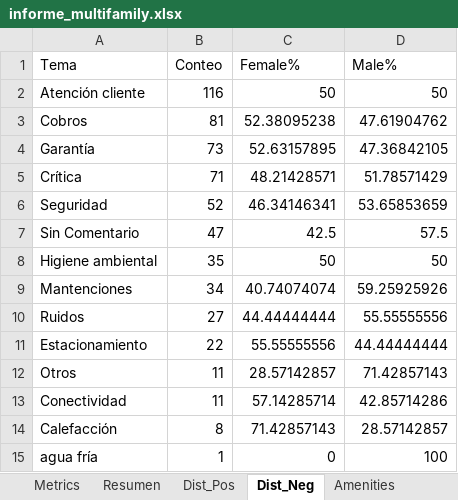
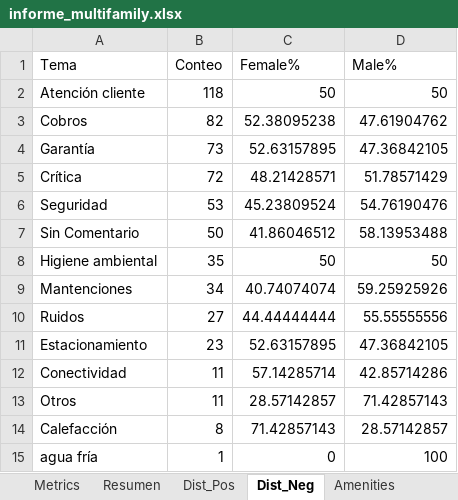
Before and after one commit to JosepVargasf/MF-Star-Scrapper, an Excel workbook: data/informe_multifamily.xlsx, sheet Dist_Neg, drawn as a sheet; values as stored, in another font and other column widths than the file's, no borders; the diff names each change by its address in the sheet, - before the commit and + after, or states it on an @@ line.

```diff
--- a/data/informe_multifamily.xlsx (sheet Dist_Neg)
+++ b/data/informe_multifamily.xlsx (sheet Dist_Neg)
-B2 (Conteo): 116
+B2 (Conteo): 118
-B3 (Conteo): 81
+B3 (Conteo): 82
-B5 (Conteo): 71
+B5 (Conteo): 72
-B6 (Conteo): 52
+B6 (Conteo): 53
-C6 (Female%): 46.34146341
+C6 (Female%): 45.23809524
-D6 (Male%): 53.65853659
+D6 (Male%): 54.76190476
-B7 (Conteo): 47
+B7 (Conteo): 50
-C7 (Female%): 42.5
+C7 (Female%): 41.86046512
-D7 (Male%): 57.5
+D7 (Male%): 58.13953488
-B11 (Conteo): 22
+B11 (Conteo): 23
-C11 (Female%): 55.55555556
+C11 (Female%): 52.63157895
-D11 (Male%): 44.44444444
+D11 (Male%): 47.36842105
@@ row 13 moved to row 12: Conectividad @@
```
Also changed, not shown: sheet Comentarios_Raw, sheet Comentarios_Pos, sheet Comentarios_Neg, sheet Evol_Count, sheet Evol_Promedio, sheet Resumen, 6 more sheets, 3 other files.
